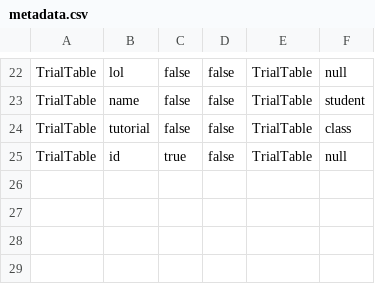
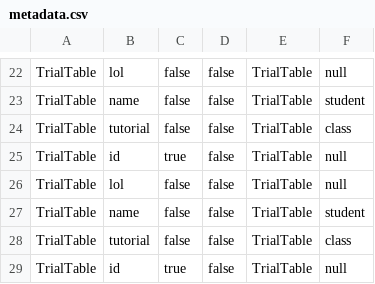
Before and after one commit to Veegas/Arcookies, a CSV file: metadata.csv, drawn as a sheet; only a part is shown, gaps mark what is left out; the diff names each change by its address in the sheet, - before the commit and + after, or states it on an @@ line.

```diff
--- a/metadata.csv
+++ b/metadata.csv
+row 26: TrialTable | lol | false | false | TrialTable | null
+row 27: TrialTable | name | false | false | TrialTable | student
+row 28: TrialTable | tutorial | false | false | TrialTable | class
+row 29: TrialTable | id | true | false | TrialTable | null
```
Also changed, not shown: 5 other files.
